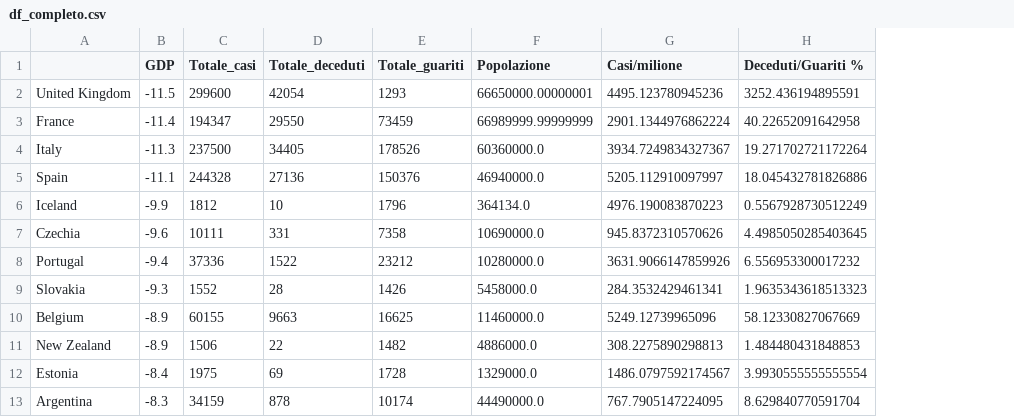
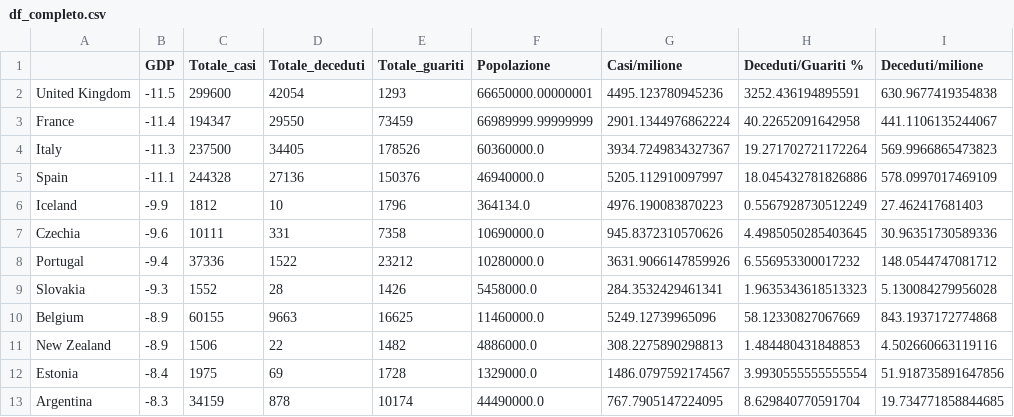
Before and after one commit to vincnardelli/covid19-italia, a CSV file: gdp_analysis/output/df_completo.csv, drawn as a sheet; only a part is shown; the diff names each change by its address in the sheet, - before the commit and + after, or states it on an @@ line.

```diff
--- a/gdp_analysis/output/df_completo.csv
+++ b/gdp_analysis/output/df_completo.csv
+column I (Deceduti/milione), rows 2-13: 630.9677419354838 | 441.1106135244067 | 569.9966865473823 | 578.0997017469109 | 27.462417681403 | 30.96351730589336 | 148.0544747081712 | 5.130084279956028 | 843.1937172774868 | 4.502660663119116 | 51.918735891647856 | 19.734771858844685
```
Also changed, not shown: 10 other files.
